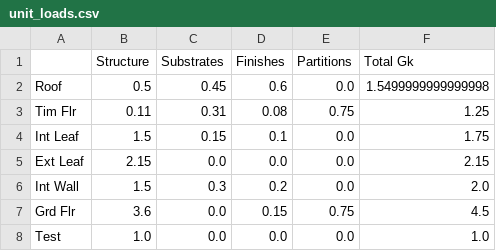
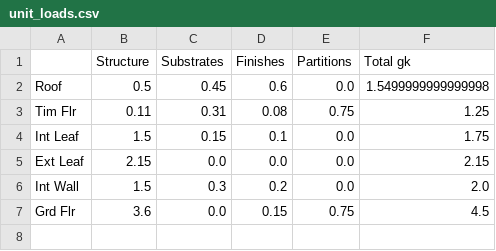
Before and after one commit to paulevalentine/pyLoading, a CSV file: data/unit_loads.csv, drawn as a sheet.

Commit message:
First working version of the load calculation method

```diff
--- a/data/unit_loads.csv
+++ b/data/unit_loads.csv
@@ -1,2 +1,2 @@
-,Structure,Substrates,Finishes, Partitions,Total Gk
+,Structure,Substrates,Finishes, Partitions,Total gk
 Roof,0.5,0.45,0.6,0.0,1.5499999999999998
@@ -7,2 +7 @@ Int Wall,1.5,0.3,0.2,0.0,2.0
 Grd Flr,3.6,0.0,0.15,0.75,4.5
-Test,1.0,0.0,0.0,0.0,1.0
```
Also changed, not shown: 2 other files.
